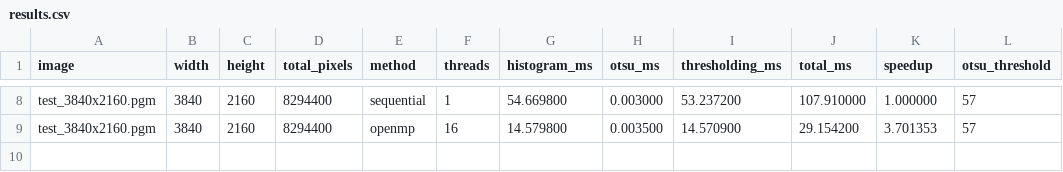
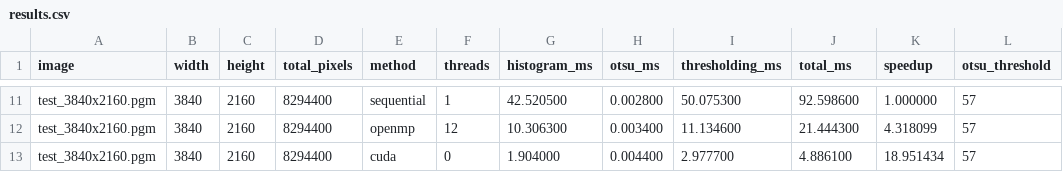
Before and after one commit to dghiluta26/Cuda-vs-OpenMP-Project, a CSV file: otsu-openmp-cuda/results/results.csv, drawn as a sheet; only a part is shown, gaps mark what is left out; addresses are those after the commit; the diff covers the shown part only; the diff names each change by its address in the sheet, - before the commit and + after, or states it on an @@ line.

Commit message:
Add CUDA histogram and thresholding implementation

```diff
--- a/otsu-openmp-cuda/results/results.csv
+++ b/otsu-openmp-cuda/results/results.csv
-G11 (histogram_ms): 54.669800
+G11 (histogram_ms): 42.520500
-H11 (otsu_ms): 0.003000
+H11 (otsu_ms): 0.002800
-I11 (thresholding_ms): 53.237200
+I11 (thresholding_ms): 50.075300
-J11 (total_ms): 107.910000
+J11 (total_ms): 92.598600
-F12 (threads): 16
+F12 (threads): 12
-G12 (histogram_ms): 14.579800
+G12 (histogram_ms): 10.306300
-H12 (otsu_ms): 0.003500
+H12 (otsu_ms): 0.003400
-I12 (thresholding_ms): 14.570900
+I12 (thresholding_ms): 11.134600
-J12 (total_ms): 29.154200
+J12 (total_ms): 21.444300
-K12 (speedup): 3.701353
+K12 (speedup): 4.318099
+row 13: test_3840x2160.pgm | 3840 | 2160 | 8294400 | cuda | 0 | 1.904000 | 0.004400 | 2.977700 | 4.886100 | 18.951434 | 57
```
Also changed, not shown: 3 added rows and 29 edited cells elsewhere in this file, 16 other files.
